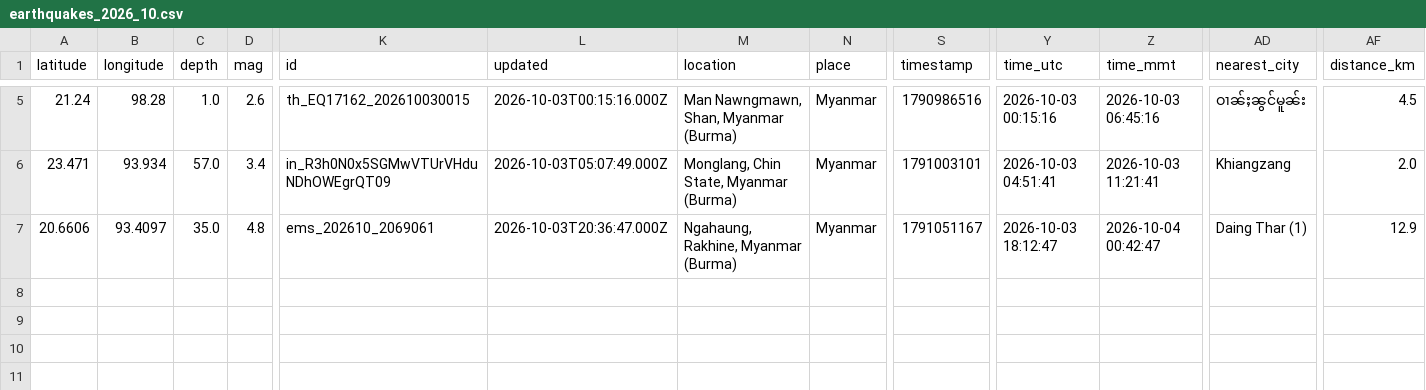
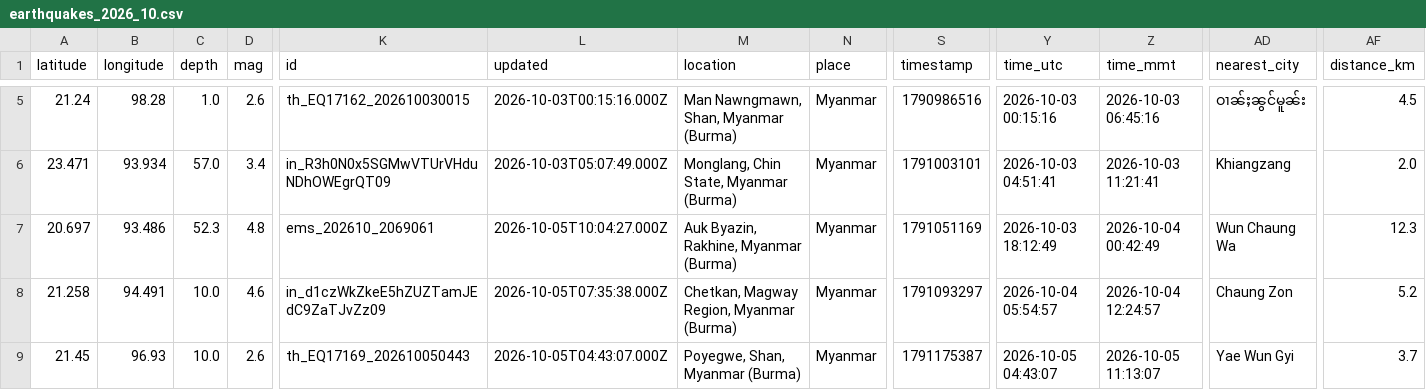
Before and after one commit to akzedevops/mmeqopendata, a CSV file: quake_exports/csv/monthly/earthquakes_2026_10.csv, drawn as a sheet; only a part is shown, gaps mark what is left out; rows hold the shown columns only; the diff names each change by its address in the sheet, - before the commit and + after, or states it on an @@ line.

```diff
--- a/quake_exports/csv/monthly/earthquakes_2026_10.csv
+++ b/quake_exports/csv/monthly/earthquakes_2026_10.csv
-A7 (latitude): 20.6606
+A7 (latitude): 20.697
-B7 (longitude): 93.4097
+B7 (longitude): 93.486
-C7 (depth): 35.0
+C7 (depth): 52.3
-L7 (updated): 2026-10-03T20:36:47.000Z
+L7 (updated): 2026-10-05T10:04:27.000Z
-M7 (location): Ngahaung, Rakhine, Myanmar (Burma)
+M7 (location): Auk Byazin, Rakhine, Myanmar (Burma)
-S7 (timestamp): 1791051167
+S7 (timestamp): 1791051169
-Y7 (time_utc): 2026-10-03 18:12:47
+Y7 (time_utc): 2026-10-03 18:12:49
-Z7 (time_mmt): 2026-10-04 00:42:47
+Z7 (time_mmt): 2026-10-04 00:42:49
-AD7 (nearest_city): Daing Thar (1)
+AD7 (nearest_city): Wun Chaung Wa
-AF7 (distance_km): 12.9
+AF7 (distance_km): 12.3
+row 8: 21.258 | 94.491 | 10.0 | 4.6 | in_d1czWkZkeE5hZUZTamJEdC9ZaTJvZz09 | 2026-10-05T07:35:38.000Z | Chetkan, Magway Region, Myanmar (Burma) | Myanmar | 1791093297 | 2026-10-04 05:54:57 | 2026-10-04 12:24:57 | Chaung Zon | 5.2
+row 9: 21.45 | 96.93 | 10.0 | 2.6 | th_EQ17169_202610050443 | 2026-10-05T04:43:07.000Z | Poyegwe, Shan, Myanmar (Burma) | Myanmar | 1791175387 | 2026-10-05 04:43:07 | 2026-10-05 11:13:07 | Yae Wun Gyi | 3.7
```
Also changed, not shown: quake_exports/csv/yearly/earthquakes_2026.csv, 4 other files.
